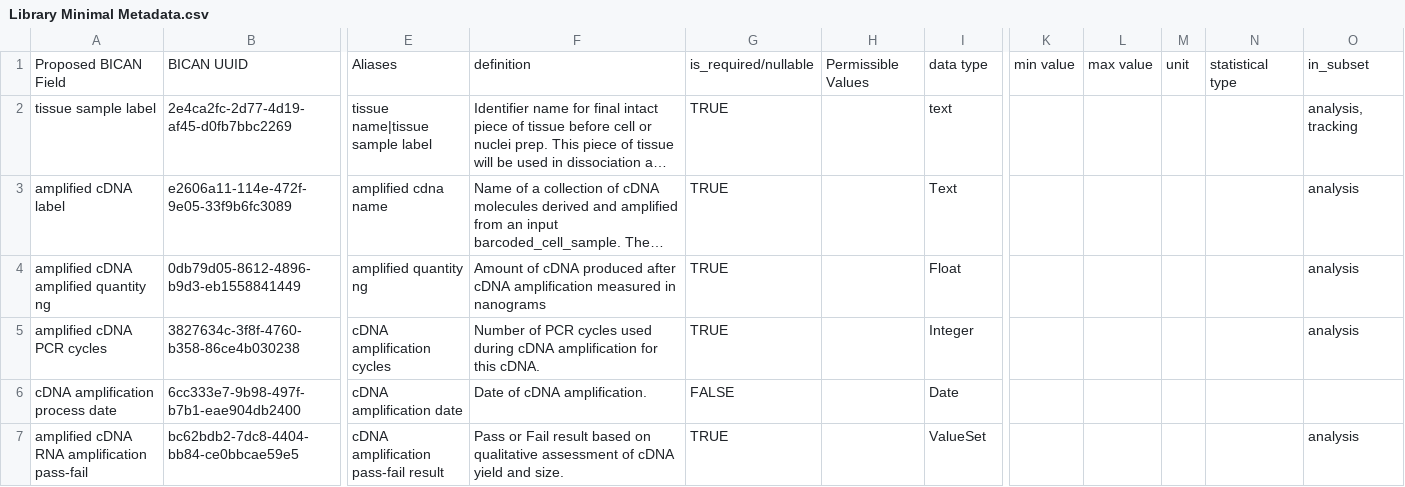
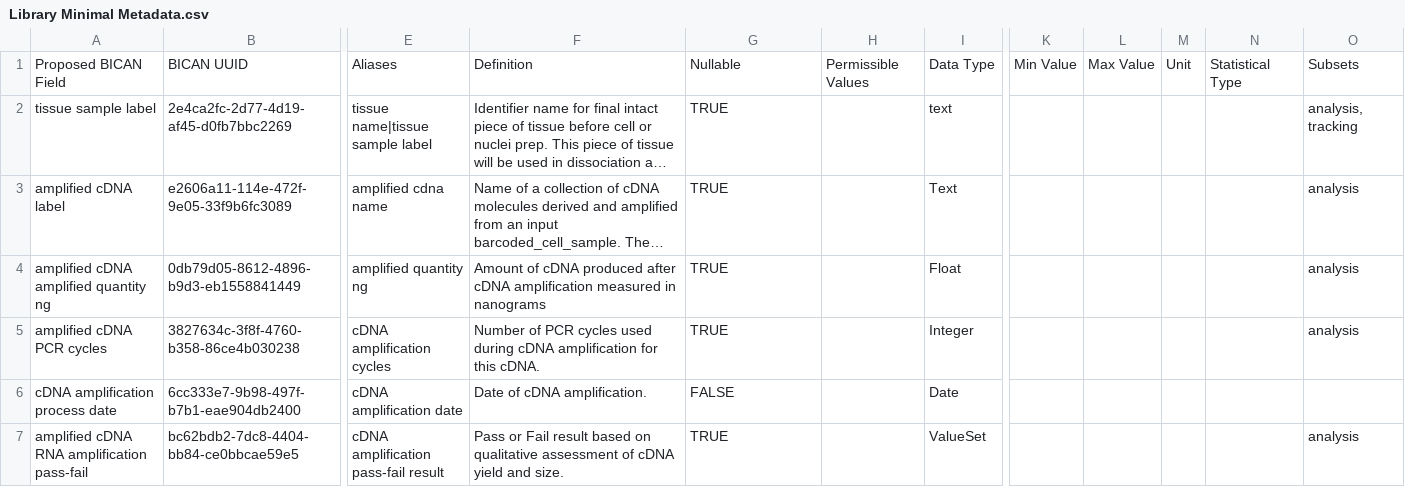
Before and after one commit to brain-bican/metadata-schemas, a CSV file: docs/schemas/Library-Minimal-Metadata/Library Minimal Metadata.csv, drawn as a sheet; only a part is shown, gaps mark what is left out; long unchanged cells end in …; the diff names each change by its address in the sheet, - before the commit and + after, or states it on an @@ line.

Commit message:
changes in column names: changing to Nullable and Subsets, capitalizing the first letter

```diff
--- a/docs/schemas/Library-Minimal-Metadata/Library Minimal Metadata.csv
+++ b/docs/schemas/Library-Minimal-Metadata/Library Minimal Metadata.csv
-F1: definition
+F1: Definition
-G1: is_required/nullable
+G1: Nullable
-I1: data type
+I1: Data Type
-K1: min value
+K1: Min Value
-L1: max value
+L1: Max Value
-M1: unit
+M1: Unit
-N1: statistical type
+N1: Statistical Type
-O1: in_subset
+O1: Subsets
```
